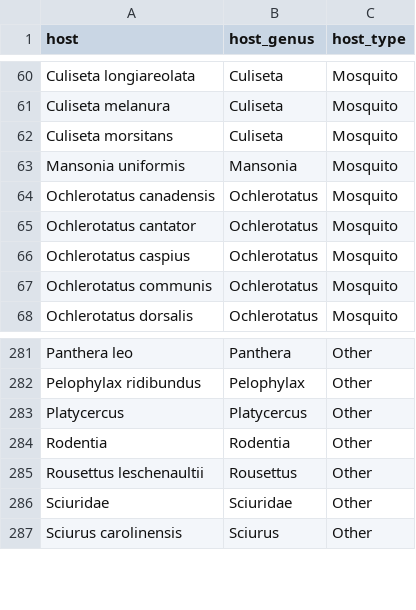
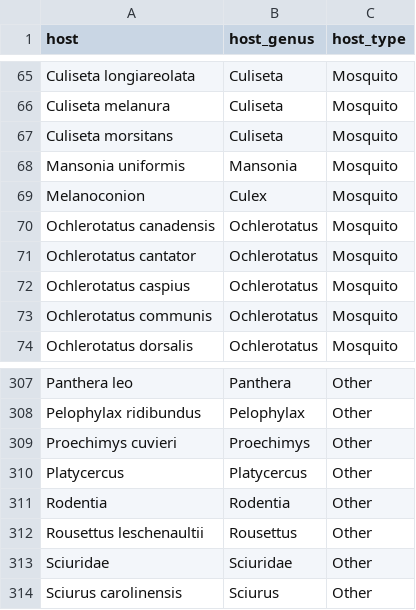
Before and after one commit to nextstrain/dengue, a TSV file: ingest/defaults/host_hostgenus_hosttype_map.tsv, drawn as a sheet; only a part is shown, gaps mark what is left out; the diff covers the shown part only; the diff names each change by its address in the sheet, - before the commit and + after, or states it on an @@ line.

```diff
--- a/ingest/defaults/host_hostgenus_hosttype_map.tsv
+++ b/ingest/defaults/host_hostgenus_hosttype_map.tsv
+row 69: Melanoconion | Culex | Mosquito
+row 309: Proechimys cuvieri | Proechimys | Other
```
Also changed, not shown: 28 added rows elsewhere in this file.
